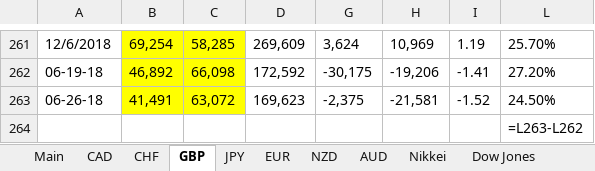
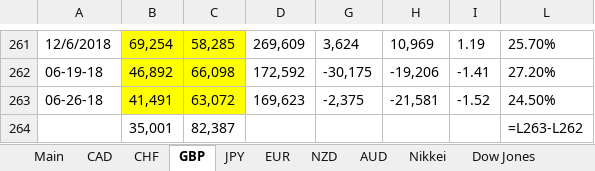
Before and after one commit to billiebongo/stocks-scraper, an Excel workbook: t3.xlsx, sheet GBP, drawn as a sheet; only a part is shown, gaps mark what is left out; values as stored, in another font and other column widths than the file's, no borders; formulas without a stored value are shown as written; the diff names each change by its address in the sheet, - before the commit and + after, or states it on an @@ line.

```diff
--- a/t3.xlsx (sheet GBP)
+++ b/t3.xlsx (sheet GBP)
-B264: (empty)
+B264: 35,001
-C264: (empty)
+C264: 82,387
```
Also changed, not shown: sheet Gold, sheet Oil, sheet CAD, sheet NZD, sheet Silver, sheet JPY, 6 more sheets, hidden cells, 1 other file.
